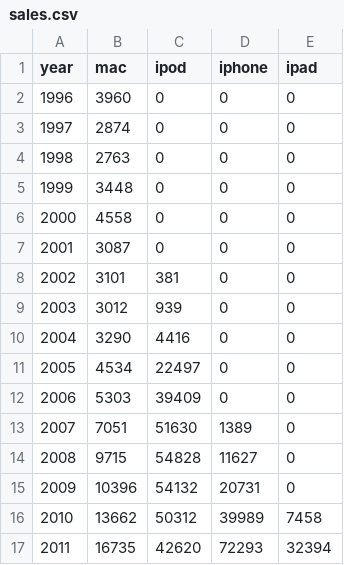
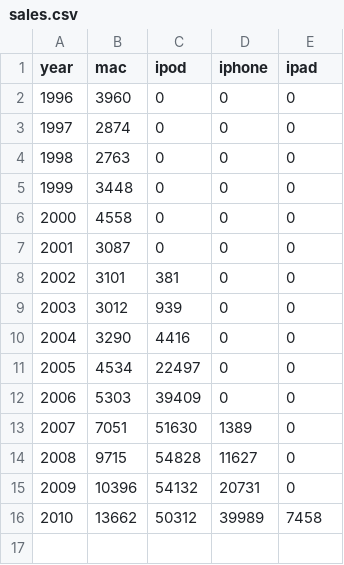
Before and after one commit to ivan-aleschin/uni, a CSV file: market-economy/apple-titans-case/sales.csv, drawn as a sheet.

Commit message:
fix(market-economy): ограничить график Apple периодом фильма

```diff
--- a/market-economy/apple-titans-case/sales.csv
+++ b/market-economy/apple-titans-case/sales.csv
@@ -16,2 +16 @@ year,mac,ipod,iphone,ipad
 2010,13662,50312,39989,7458
-2011,16735,42620,72293,32394
```
Also changed, not shown: 3 other files.
